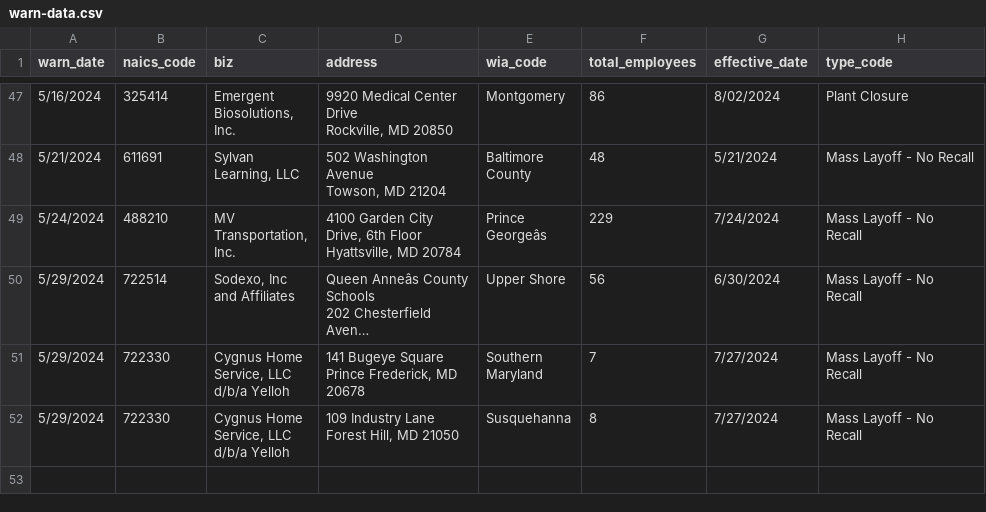
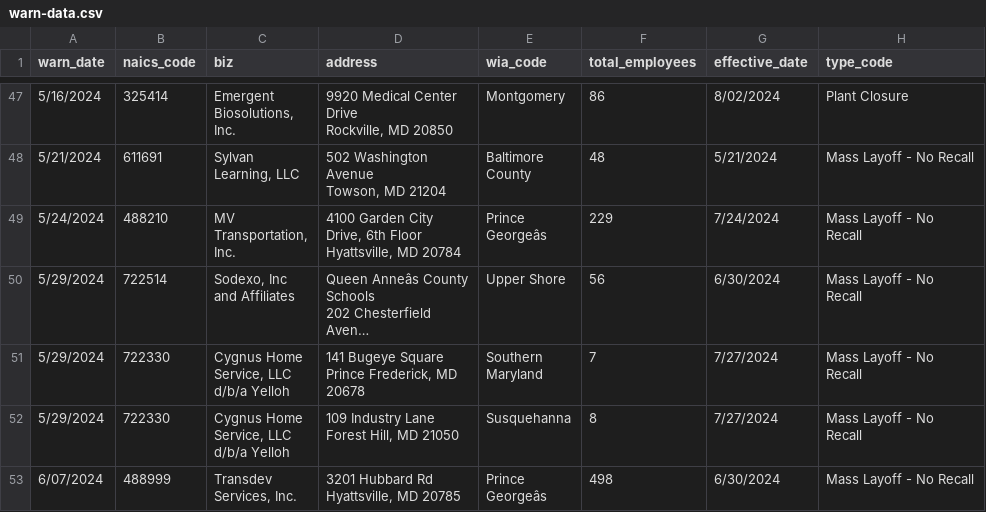
Before and after one commit to danacassidy/kitty-the-cat-github-scraper, a CSV file: warn-data.csv, drawn as a sheet; only a part is shown, gaps mark what is left out; long unchanged cells end in …; ↵ is a line break in a cell; the diff names each change by its address in the sheet, - before the commit and + after, or states it on an @@ line.

```diff
--- a/warn-data.csv
+++ b/warn-data.csv
+row 53: 6/07/2024 | 488999 | Transdev ↵ Services, Inc. | 3201 Hubbard Rd ↵ Hyattsville, MD 20785 | Prince ↵ Georgeâs | 498 | 6/30/2024 | Mass Layoff - No Recall
```
